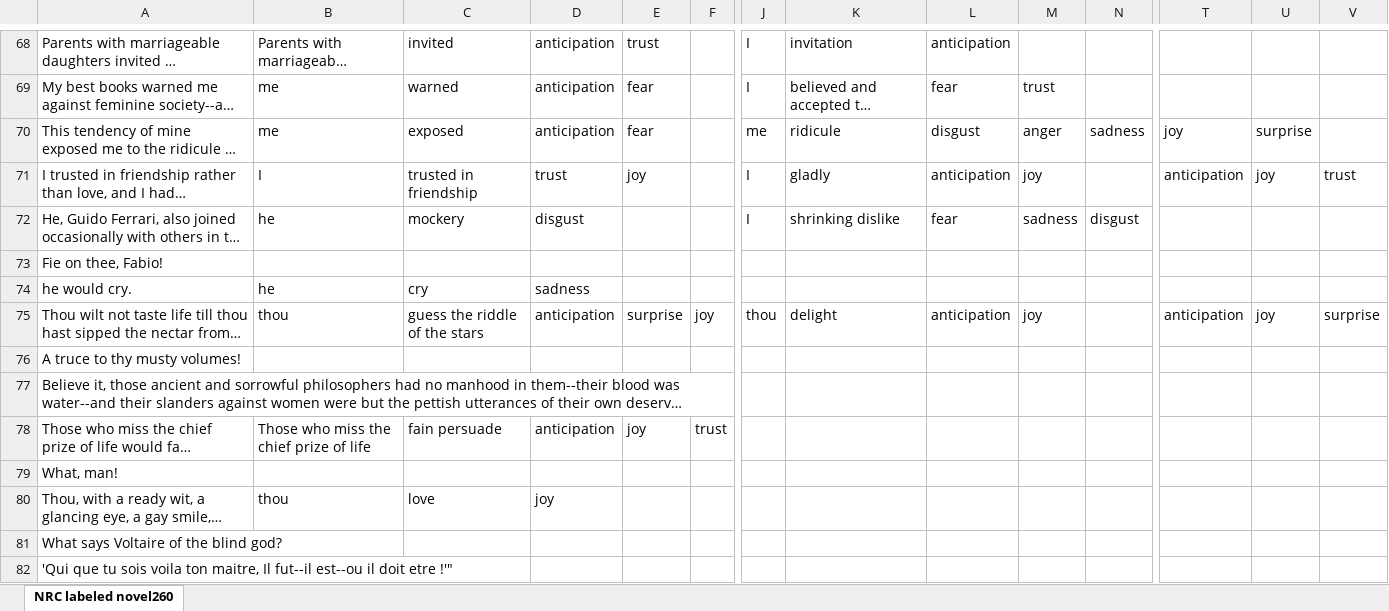
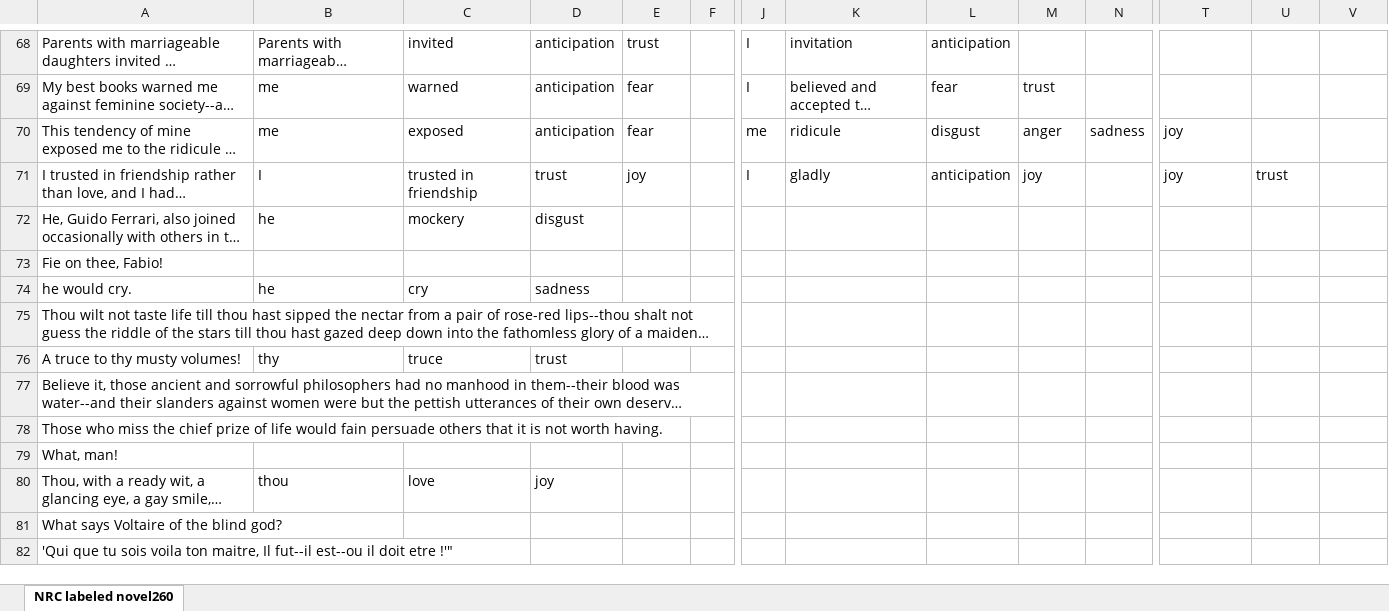
Before and after one commit to JimenezJoshuan/FIU-Programs, an Excel workbook: CAESCIR/Emotion Project/Corpuses/CEN Corpus/CENEmotion_JJ/NewAnnotations/cleaned Novel26_JJ.xlsx, sheet NRC labeled novel260, drawn as a sheet; only a part is shown, gaps mark what is left out; long unchanged cells end in …; values as stored, in another font and other column widths than the file's, no borders; the diff covers the shown part only; the diff names each change by its address in the sheet, - before the commit and + after, or states it on an @@ line.

```diff
--- a/CAESCIR/Emotion Project/Corpuses/CEN Corpus/CENEmotion_JJ/NewAnnotations/cleaned Novel26_JJ.xlsx (sheet NRC labeled novel260)
+++ b/CAESCIR/Emotion Project/Corpuses/CEN Corpus/CENEmotion_JJ/NewAnnotations/cleaned Novel26_JJ.xlsx (sheet NRC labeled novel260)
-U70: surprise
+U70: (empty)
-T71: anticipation
+T71: joy
-U71: joy
+U71: trust
-V71: trust
+V71: (empty)
-J72: I
+J72: (empty)
-K72: shrinking dislike
+K72: (empty)
-L72: fear
+L72: (empty)
-M72: sadness
+M72: (empty)
-N72: disgust
+N72: (empty)
-B75: thou
+B75: (empty)
-C75: guess the riddle of the stars
+C75: (empty)
-D75: anticipation
+D75: (empty)
-E75: surprise
+E75: (empty)
-F75: joy
+F75: (empty)
-J75: thou
+J75: (empty)
-K75: delight
+K75: (empty)
-L75: anticipation
+L75: (empty)
-M75: joy
+M75: (empty)
-T75: anticipation
+T75: (empty)
-U75: joy
+U75: (empty)
-V75: surprise
+V75: (empty)
-B76: (empty)
+B76: thy
-C76: (empty)
+C76: truce
-D76: (empty)
+D76: trust
-B78: Those who miss the chief prize of life
+B78: (empty)
-C78: fain persuade
+C78: (empty)
-D78: anticipation
+D78: (empty)
-E78: joy
+E78: (empty)
-F78: trust
+F78: (empty)
```
Also changed, not shown: 152 edited cells elsewhere in this sheet, CAESCIR/Emotion Project/Corpuses/CEN Corpus/CENEmotion_JJ/NewAnnotations/cleaned Novel24_JJ.xlsx.
